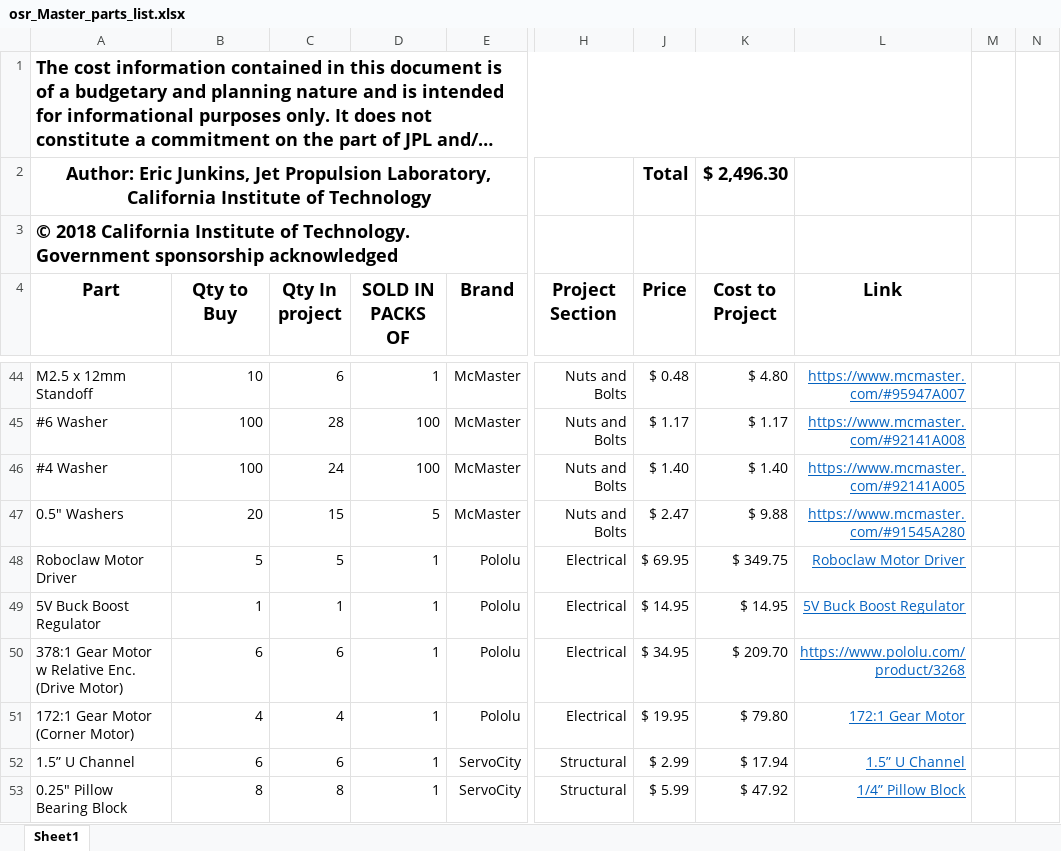
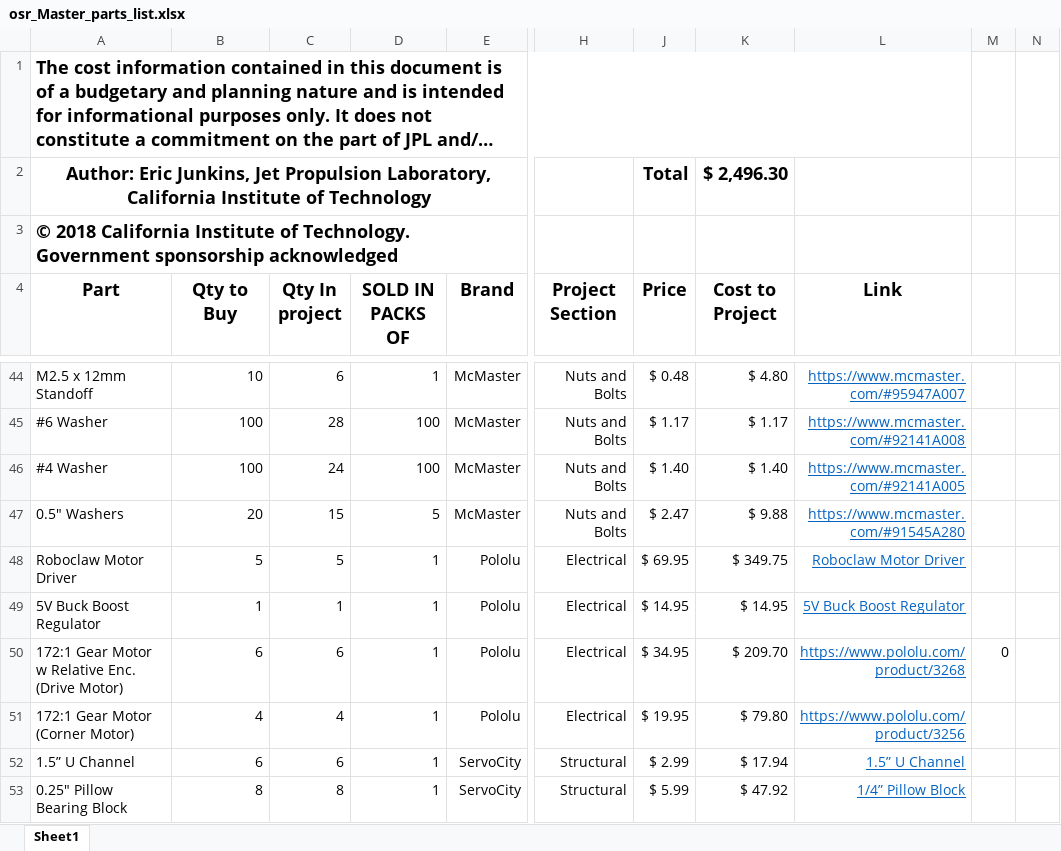
Before and after one commit to nasa-jpl/open-source-rover, an Excel workbook: osr_Master_parts_list.xlsx, sheet Sheet1, drawn as a sheet; only a part is shown, gaps mark what is left out; long unchanged cells end in …; values as stored, in another font and other column widths than the file's, no borders; the diff names each change by its address in the sheet, - before the commit and + after, or states it on an @@ line.

Commit message:
Updated motor links in master parts list

```diff
--- a/osr_Master_parts_list.xlsx (sheet Sheet1)
+++ b/osr_Master_parts_list.xlsx (sheet Sheet1)
-A50 (Part): 378:1 Gear Motor…
+A50 (Part): 172:1 Gear Motor…
-M50: (empty)
+M50: 0
-L51 (Link): 172:1 Gear Motor
+L51 (Link): https://www.pololu.com/product/3256
```
Also changed, not shown: 1 other file.
